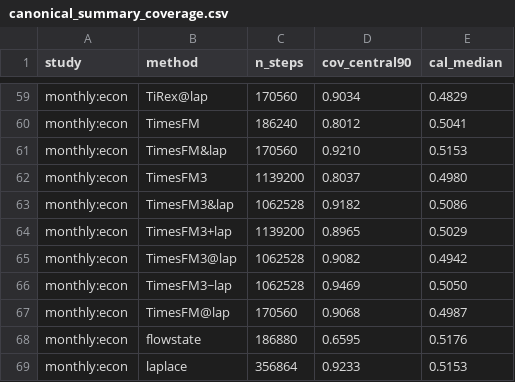
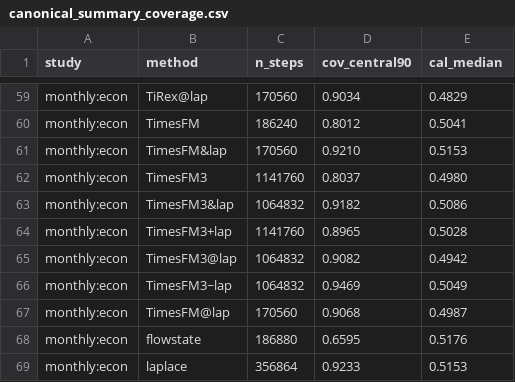
Before and after one commit to microprediction/skaters, a CSV file: benchmarks/canonical_summary_coverage.csv, drawn as a sheet; only a part is shown, gaps mark what is left out.

Commit message:
week-study: derived summaries after round 446

```diff
--- a/benchmarks/canonical_summary_coverage.csv
+++ b/benchmarks/canonical_summary_coverage.csv
@@ -61,7 +61,7 @@ monthly:econ,TimesFM,186240,0.8012,0.5041
 monthly:econ,TimesFM&lap,170560,0.9210,0.5153
-monthly:econ,TimesFM3,1139200,0.8037,0.4980
-monthly:econ,TimesFM3&lap,1062528,0.9182,0.5086
-monthly:econ,TimesFM3+lap,1139200,0.8965,0.5029
-monthly:econ,TimesFM3@lap,1062528,0.9082,0.4942
-monthly:econ,TimesFM3~lap,1062528,0.9469,0.5050
+monthly:econ,TimesFM3,1141760,0.8037,0.4980
+monthly:econ,TimesFM3&lap,1064832,0.9182,0.5086
+monthly:econ,TimesFM3+lap,1141760,0.8965,0.5028
+monthly:econ,TimesFM3@lap,1064832,0.9082,0.4942
+monthly:econ,TimesFM3~lap,1064832,0.9469,0.5049
 monthly:econ,TimesFM@lap,170560,0.9068,0.4987
```
